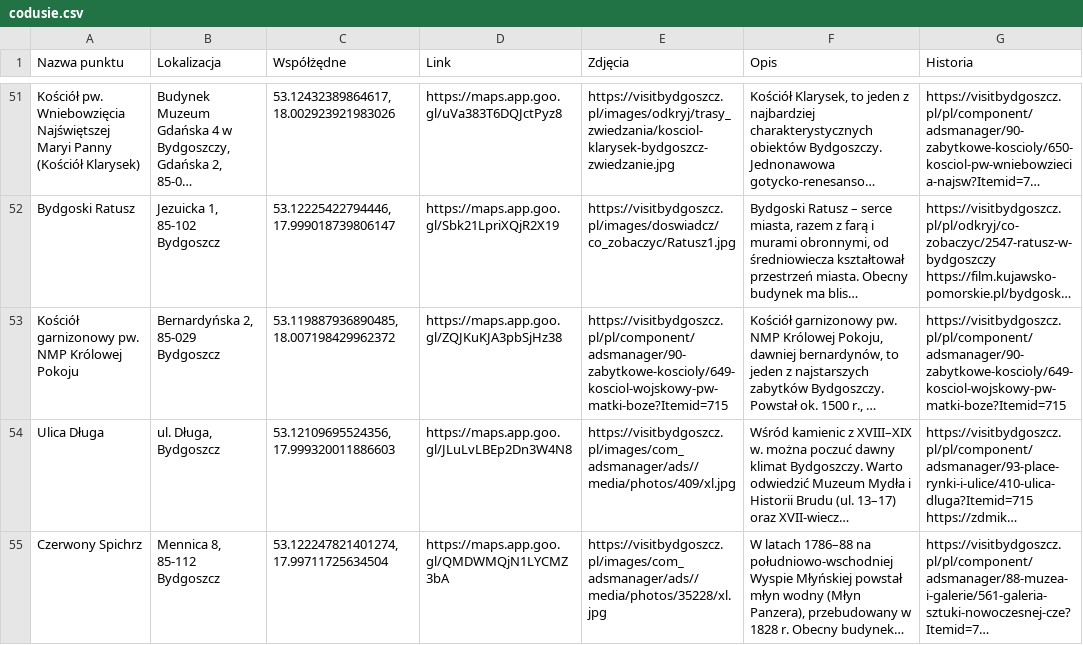
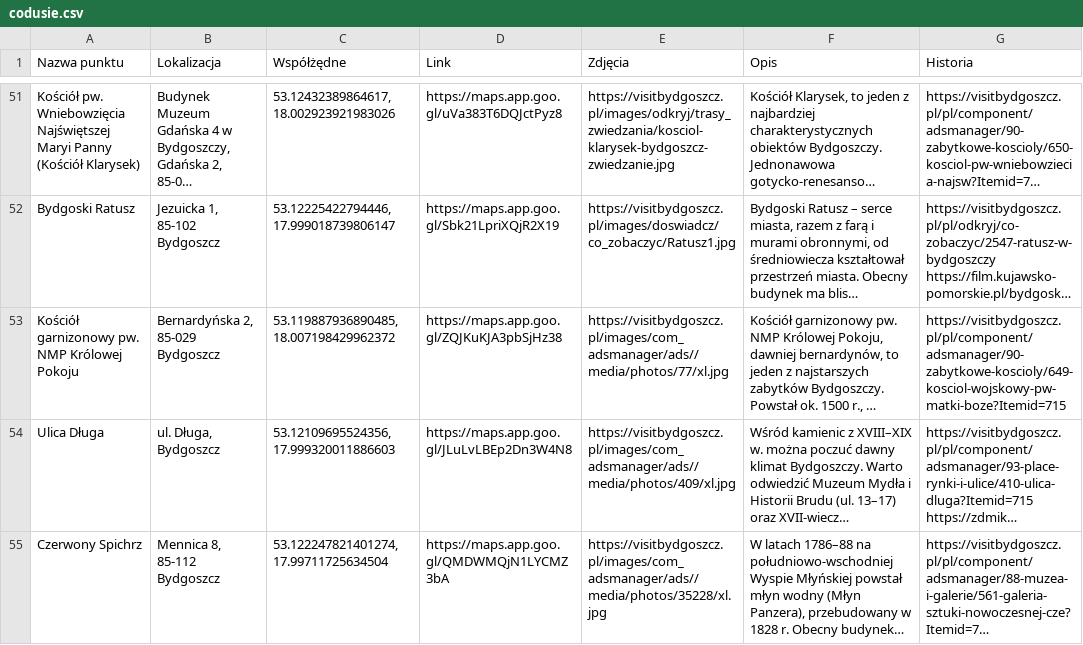
Before and after one commit to Codusie/sciezki-pamieci, a CSV file: api/codusie.csv, drawn as a sheet; only a part is shown, gaps mark what is left out; long unchanged cells end in …; the diff names each change by its address in the sheet, - before the commit and + after, or states it on an @@ line.

Commit message:
data update

```diff
--- a/api/codusie.csv
+++ b/api/codusie.csv
-E53 (Zdjęcia): https://visitbydgoszcz.pl/pl/component/adsmanager/90-zabytkowe-koscioly/649-kosciol-wojskowy-pw-matki-boze?Itemid=715
+E53 (Zdjęcia): https://visitbydgoszcz.pl/images/com_adsmanager/ads//media/photos/77/xl.jpg
```
